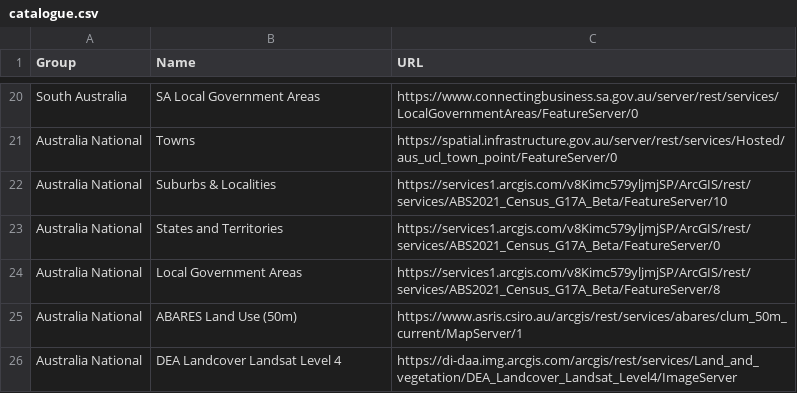
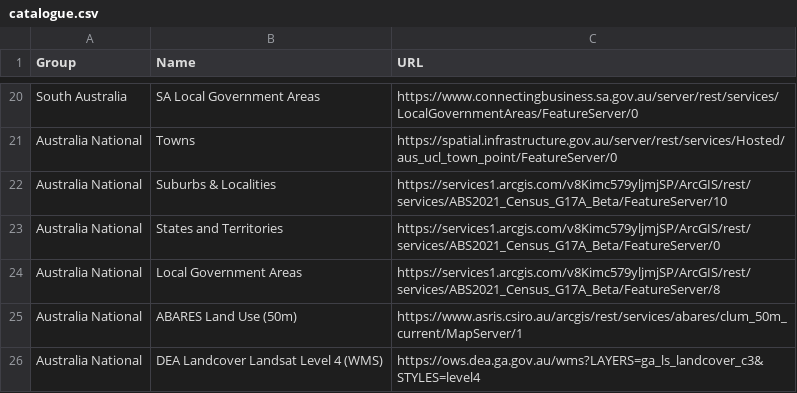
Before and after one commit to Umwelt-AU/Gaia, a CSV file: catalogue.csv, drawn as a sheet; only a part is shown, gaps mark what is left out.

```diff
--- a/catalogue.csv
+++ b/catalogue.csv
@@ -25,2 +25,2 @@ Australia National,Local Government Areas,https://services1.arcgis.com/v8Kimc579
 Australia National,ABARES Land Use (50m),https://www.asris.csiro.au/arcgis/rest/services/abares/clum_50m_current/MapServer/1
-Australia National,DEA Landcover Landsat Level 4,https://di-daa.img.arcgis.com/arcgis/rest/services/Land_and_vegetation/DEA_Landcover_Landsat_Level4/ImageServer
+Australia National,DEA Landcover Landsat Level 4 (WMS),https://ows.dea.ga.gov.au/wms?LAYERS=ga_ls_landcover_c3&STYLES=level4
```
Also changed, not shown: 10 other files.
